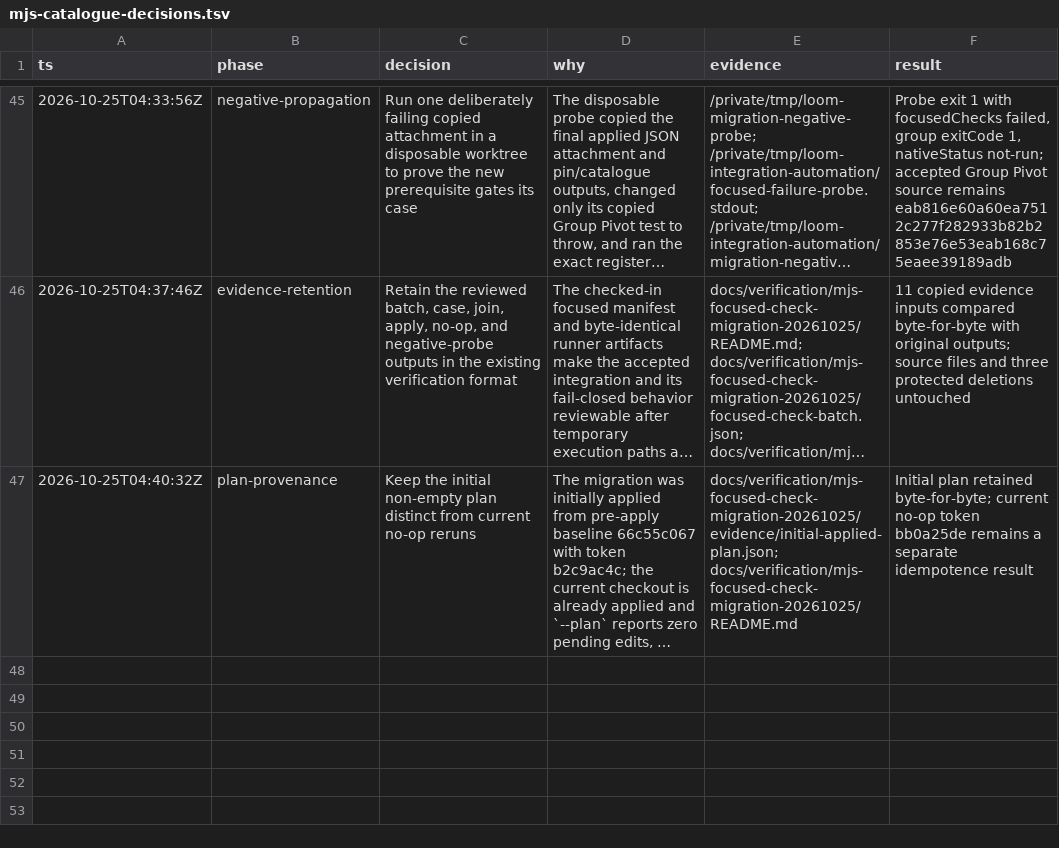
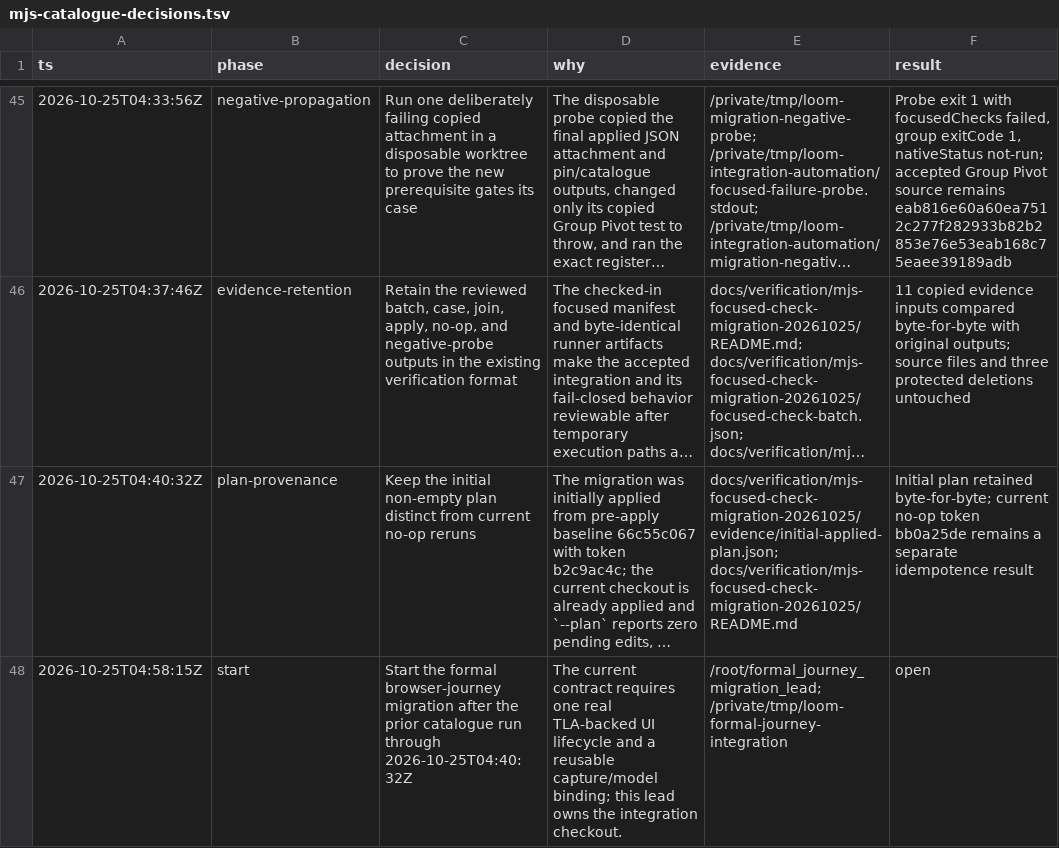
Before and after one commit to calypr/loom, a TSV file: docs/verification/mjs-catalogue-decisions.tsv, drawn as a sheet; only a part is shown, gaps mark what is left out; long unchanged cells end in …; the diff covers the shown part only; the diff names each change by its address in the sheet, - before the commit and + after, or states it on an @@ line.

Commit message:
Refresh formal journey source and catalogue pins

```diff
--- a/docs/verification/mjs-catalogue-decisions.tsv
+++ b/docs/verification/mjs-catalogue-decisions.tsv
+row 48: 2026-10-25T04:58:15Z | start | Start the formal browser-journey migration after the prior catalogue run through 2026-10-25T04:40:32Z | The current contract requires one real TLA-backed UI lifecycle and a reusable capture/model binding; this lead owns the integration checkout. | /root/formal_journey_migration_lead; /private/tmp/loom-formal-journey-integration | open
```
Also changed, not shown: 3 added rows elsewhere in this file, 10 other files.
